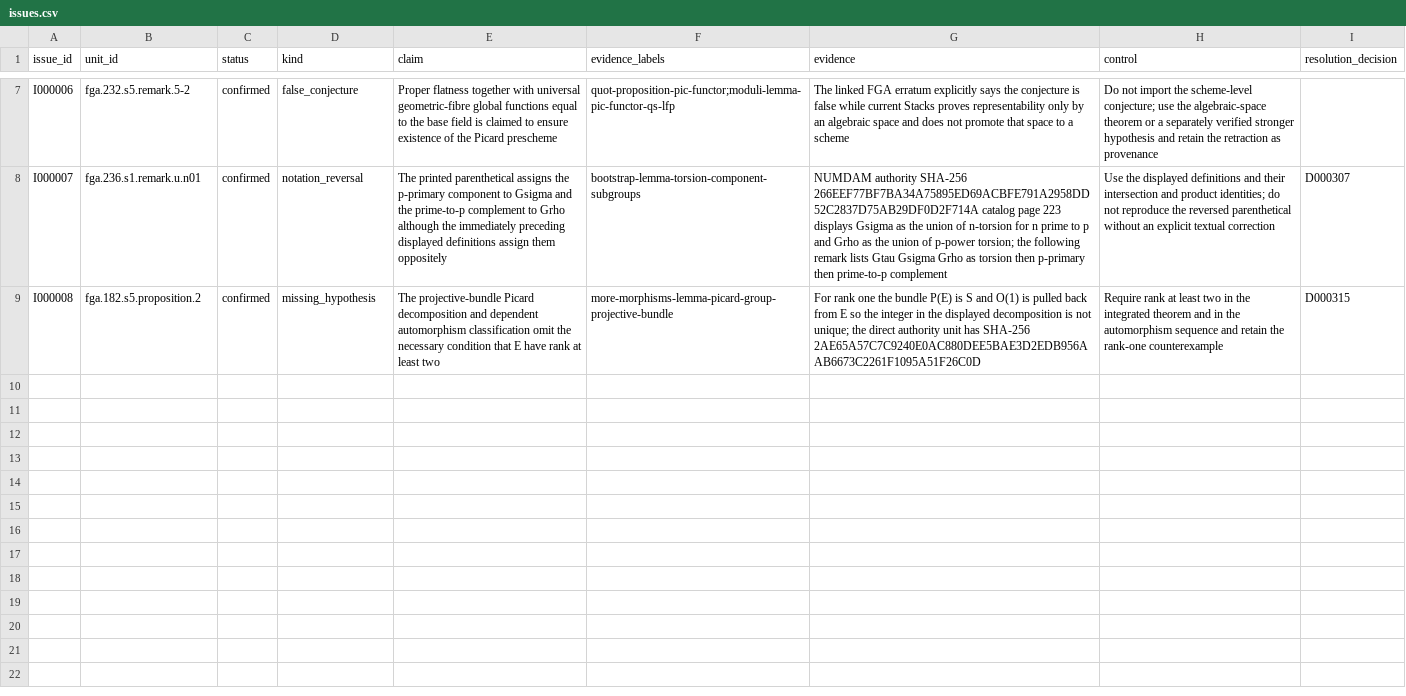
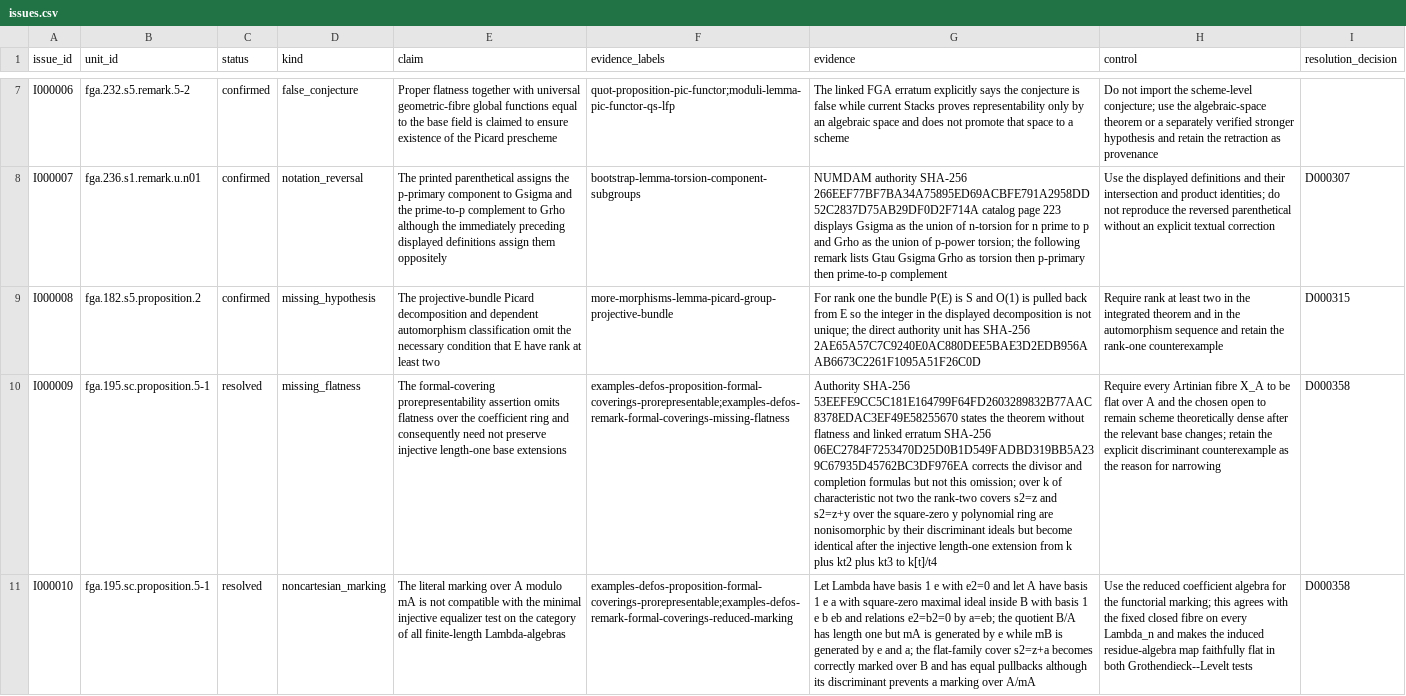
Before and after one commit to KokunoYumeto/stacks-english-ai-edition, a CSV file: fga/issues.csv, drawn as a sheet; only a part is shown, gaps mark what is left out; the diff names each change by its address in the sheet, - before the commit and + after, or states it on an @@ line.

Commit message:
FGA 44: correct formal covering moduli

```diff
--- a/fga/issues.csv
+++ b/fga/issues.csv
+row 10: I000009 | fga.195.sc.proposition.5-1 | resolved | missing_flatness | The formal-covering prorepresentability assertion omits flatness over the coefficient ring and consequently need not preserve injective length-one base extensions | examples-defos-proposition-formal-coverings-prorepresentable;examples-defos-remark-formal-coverings-missing-flatness | Authority SHA-256 53EEFE9CC5C181E164799F64FD2603289832B77AAC8378EDAC3EF49E58255670 states the theorem without flatness and linked erratum SHA-256 06EC2784F7253470D25D0B1D549FADBD319BB5A239C67935D45762BC3DF976EA corrects the divisor and completion formulas but not this omission; over k of characteristic not two the rank-two covers s2=z and s2=z+y over the square-zero y polynomial ring are nonisomorphic by their discriminant ideals but become identical after the injective length-one extension from k plus kt2 plus kt3 to k[t]/t4 | Require every Artinian fibre X_A to be flat over A and the chosen open to remain scheme theoretically dense after the relevant base changes; retain the explicit discriminant counterexample as the reason for narrowing | D000358
+row 11: I000010 | fga.195.sc.proposition.5-1 | resolved | noncartesian_marking | The literal marking over A modulo mA is not compatible with the minimal injective equalizer test on the category of all finite-length Lambda-algebras | examples-defos-proposition-formal-coverings-prorepresentable;examples-defos-remark-formal-coverings-reduced-marking | Let Lambda have basis 1 e with e2=0 and let A have basis 1 e a with square-zero maximal ideal inside B with basis 1 e b eb and relations e2=b2=0 by a=eb; the quotient B/A has length one but mA is generated by e while mB is generated by e and a; the flat-family cover s2=z+a becomes correctly marked over B and has equal pullbacks although its discriminant prevents a marking over A/mA | Use the reduced coefficient algebra for the functorial marking; this agrees with the fixed closed fibre on every Lambda_n and makes the induced residue-algebra map faithfully flat in both Grothendieck--Levelt tests | D000358
```
Also changed, not shown: fga/dec.csv, fga/map.csv, 6 other files.
